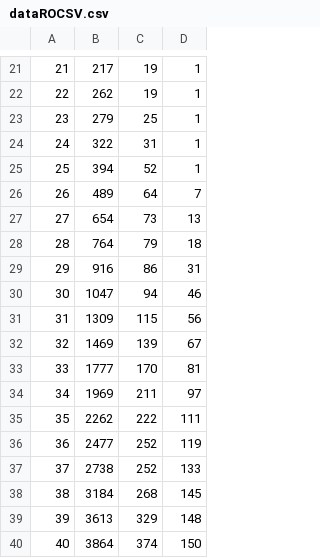
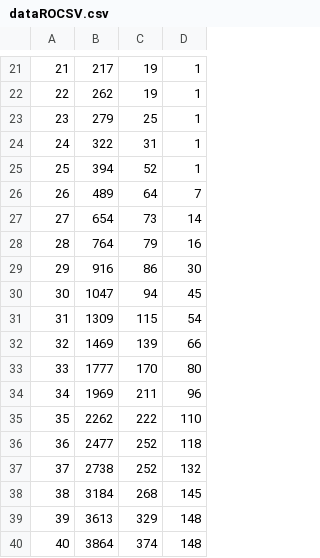
Before and after one commit to lorandparajdi/COVID-19-RO, a CSV file: dataROCSV.csv, drawn as a sheet; only a part is shown, gaps mark what is left out.

Commit message:
Update dataROCSV.csv

```diff
--- a/dataROCSV.csv
+++ b/dataROCSV.csv
@@ -26,15 +26,15 @@
 26,489,64,7
-27,654,73,13
-28,764,79,18
-29,916,86,31
-30,1047,94,46
-31,1309,115,56
-32,1469,139,67
-33,1777,170,81
-34,1969,211,97
-35,2262,222,111
-36,2477,252,119
-37,2738,252,133
+27,654,73,14
+28,764,79,16
+29,916,86,30
+30,1047,94,45
+31,1309,115,54
+32,1469,139,66
+33,1777,170,80
+34,1969,211,96
+35,2262,222,110
+36,2477,252,118
+37,2738,252,132
 38,3184,268,145
 39,3613,329,148
-40,3864,374,150
+40,3864,374,148
```
